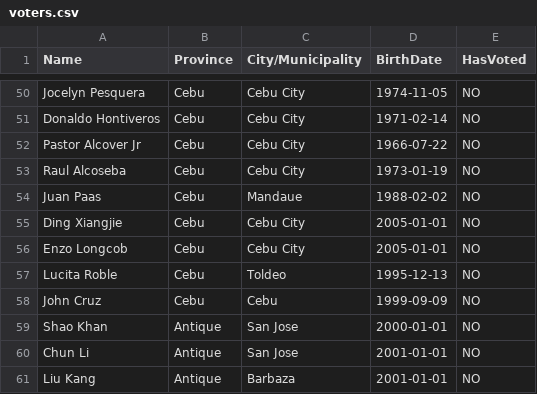
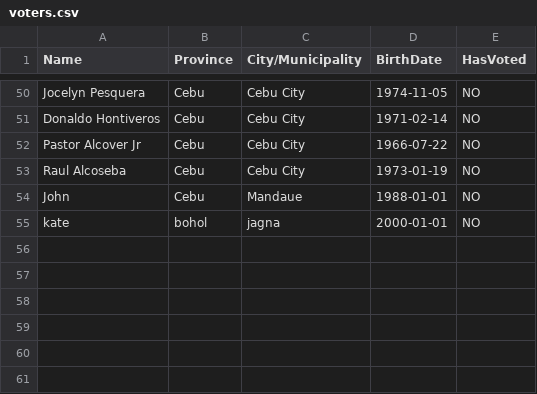
Before and after one commit to 24105433/VotingSystem, a CSV file: voters.csv, drawn as a sheet; only a part is shown, gaps mark what is left out.

```diff
--- a/voters.csv
+++ b/voters.csv
@@ -53,9 +53,3 @@ Pastor Alcover Jr,Cebu,Cebu City,1966-07-22,NO
 Raul Alcoseba,Cebu,Cebu City,1973-01-19,NO
-Juan Paas,Cebu,Mandaue,1988-02-02,NO
-Ding Xiangjie,Cebu,Cebu City,2005-01-01,NO
-Enzo Longcob,Cebu,Cebu City,2005-01-01,NO
-Lucita Roble,Cebu,Toldeo,1995-12-13,NO
-John Cruz,Cebu,Cebu,1999-09-09,NO
-Shao Khan,Antique,San Jose,2000-01-01,NO
-Chun Li,Antique,San Jose,2001-01-01,NO
-Liu Kang,Antique,Barbaza,2001-01-01,NO
+John,Cebu,Mandaue,1988-01-01,NO
+kate,bohol,jagna,2000-01-01,NO
```
Also changed, not shown: candidates.csv, 13 other files.
